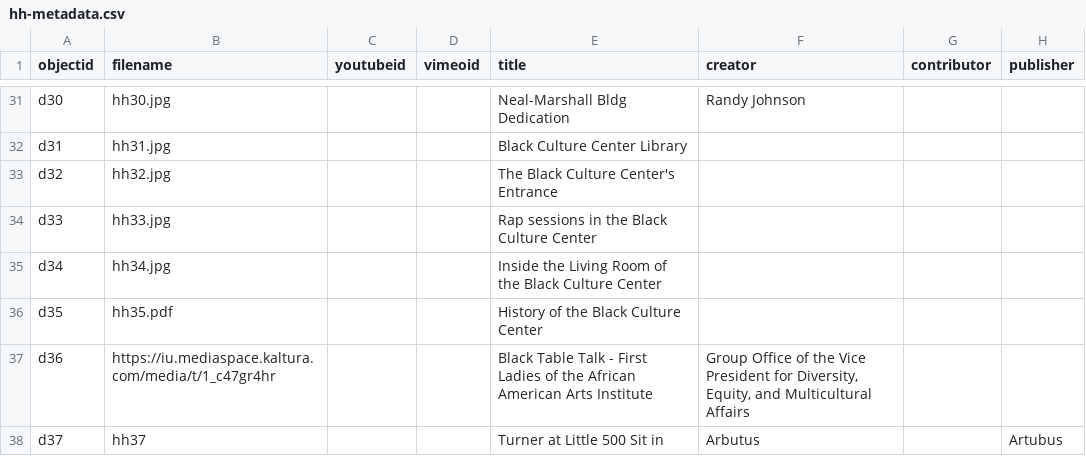
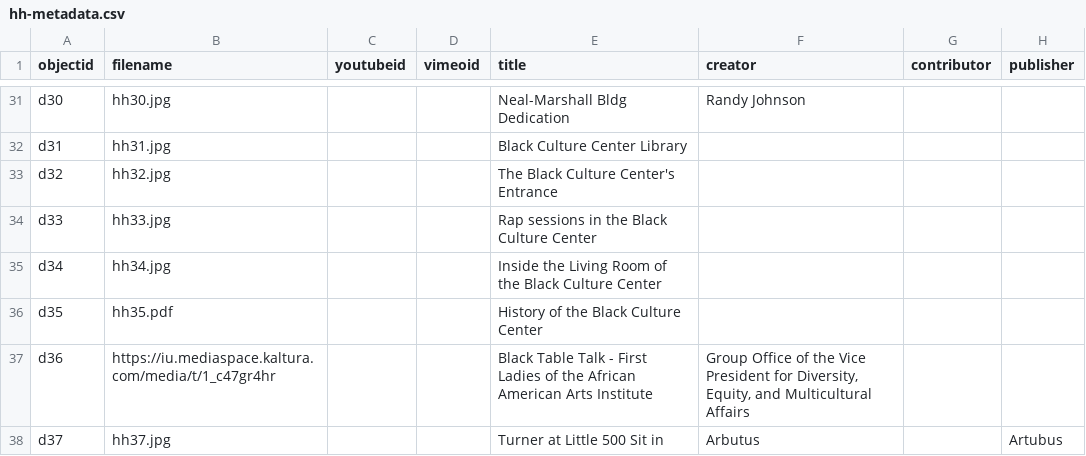
Before and after one commit to DhakirAB7/diglib, a CSV file: _data/hh-metadata.csv, drawn as a sheet; only a part is shown, gaps mark what is left out; the diff names each change by its address in the sheet, - before the commit and + after, or states it on an @@ line.

Commit message:
Add files via upload

```diff
--- a/_data/hh-metadata.csv
+++ b/_data/hh-metadata.csv
-B38 (filename): hh37
+B38 (filename): hh37.jpg
```
